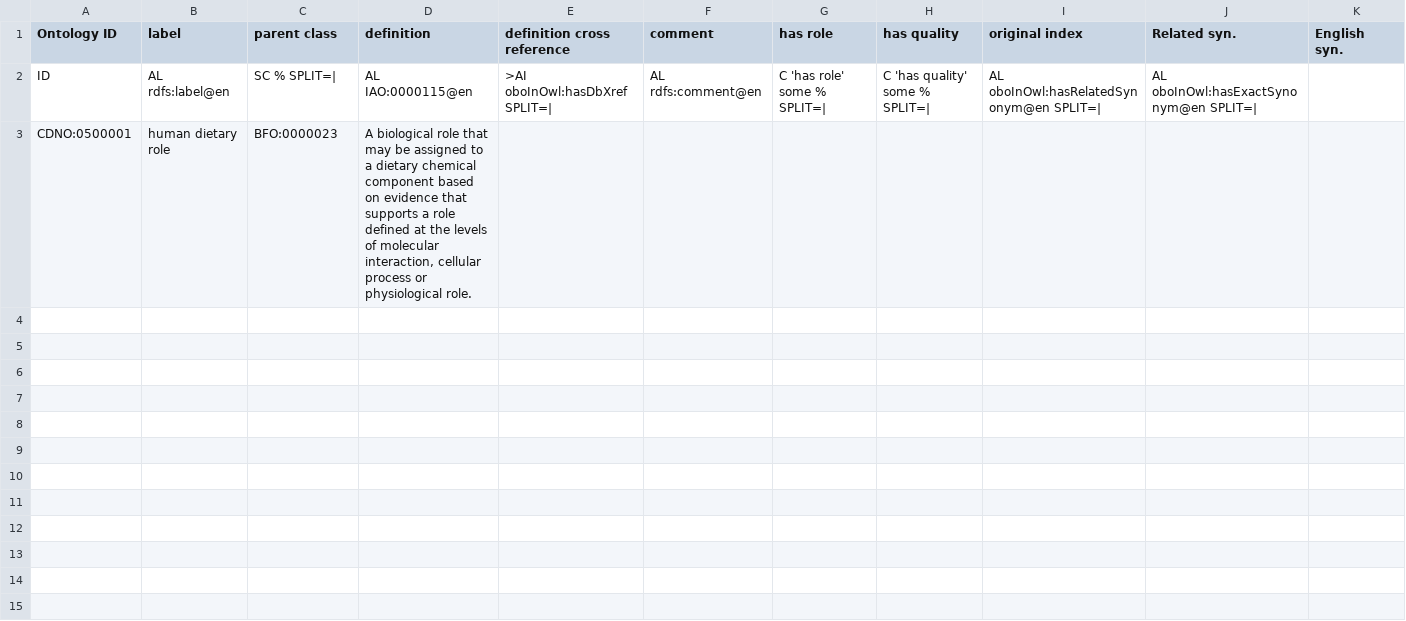
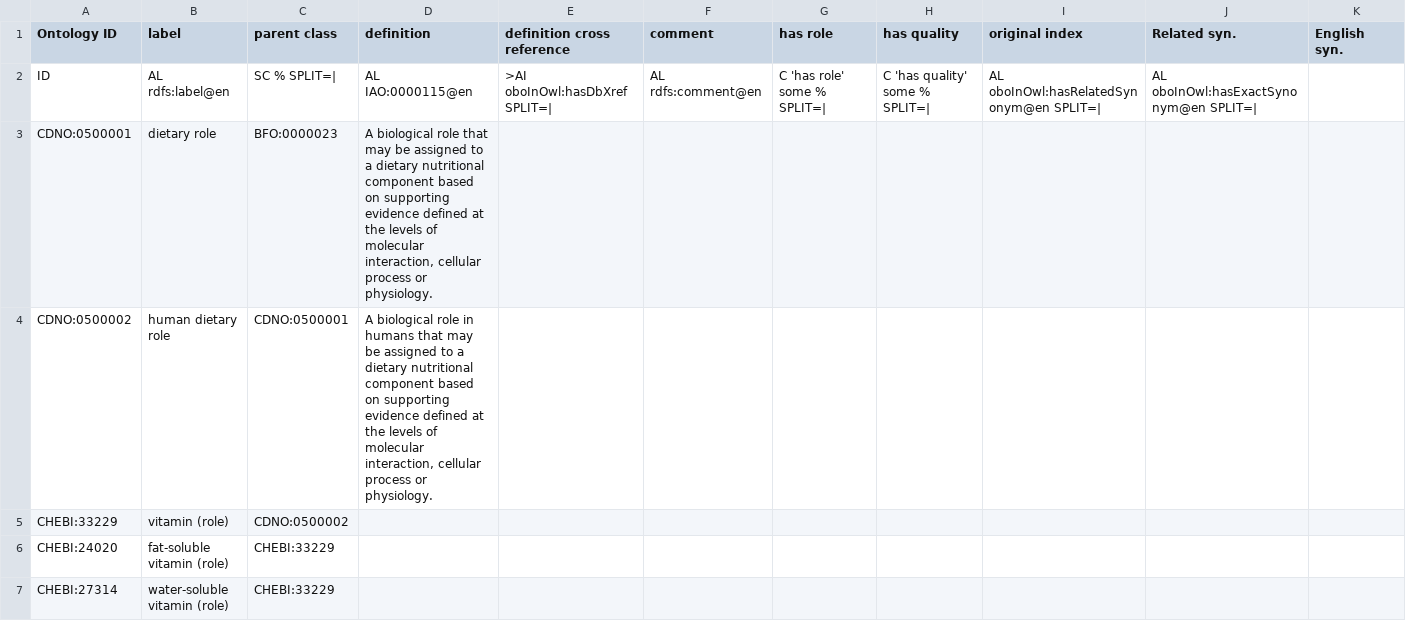
Before and after one commit to CompositionalDietaryNutritionOntology/cdno, a CSV file: src/ontology/templates/dietary_role.csv, drawn as a sheet.

```diff
--- a/src/ontology/templates/dietary_role.csv
+++ b/src/ontology/templates/dietary_role.csv
@@ -2,2 +2,6 @@ Ontology ID,label,parent class,definition,definition cross reference,comment,has
 ID,AL rdfs:label@en,SC % SPLIT=|,AL IAO:0000115@en,>AI oboInOwl:hasDbXref SPLIT=|,AL rdfs:comment@en,C 'has role' some % SPLIT=|,C 'has quality' some % SPLIT=|,AL oboInOwl:hasRelatedSynonym@en SPLIT=|,AL oboInOwl:hasExactSynonym@en SPLIT=|,
-CDNO:0500001,human dietary role,BFO:0000023,"A biological role that may be assigned to a dietary chemical component based on evidence that supports a role defined at the levels of molecular interaction, cellular process or physiological role.",,,,,,,
+CDNO:0500001,dietary role,BFO:0000023,"A biological role that may be assigned to a dietary nutritional component based on supporting evidence defined at the levels of molecular interaction, cellular process or physiology.",,,,,,,
+CDNO:0500002,human dietary role,CDNO:0500001,"A biological role in humans that may be assigned to a dietary nutritional component based on supporting evidence defined at the levels of molecular interaction, cellular process or physiology.",,,,,,,
+CHEBI:33229,vitamin (role),CDNO:0500002,,,,,,,,
+CHEBI:24020,fat-soluble vitamin (role),CHEBI:33229,,,,,,,,
+CHEBI:27314,water-soluble vitamin (role),CHEBI:33229,,,,,,,,
```
Also changed, not shown: src/ontology/templates/nutritional_components_framework.csv, 34 other files.
